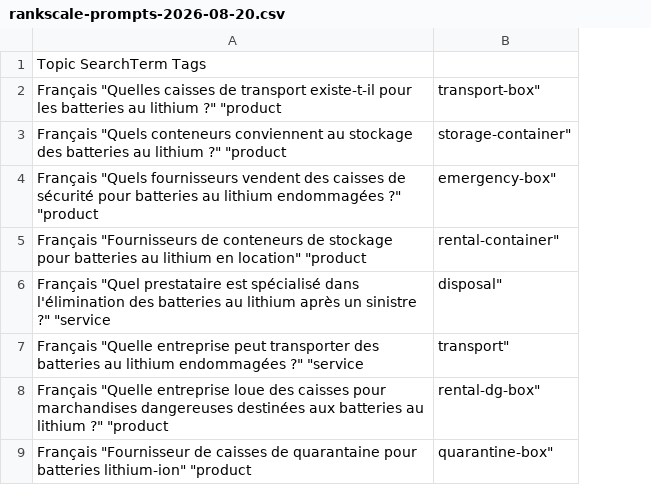
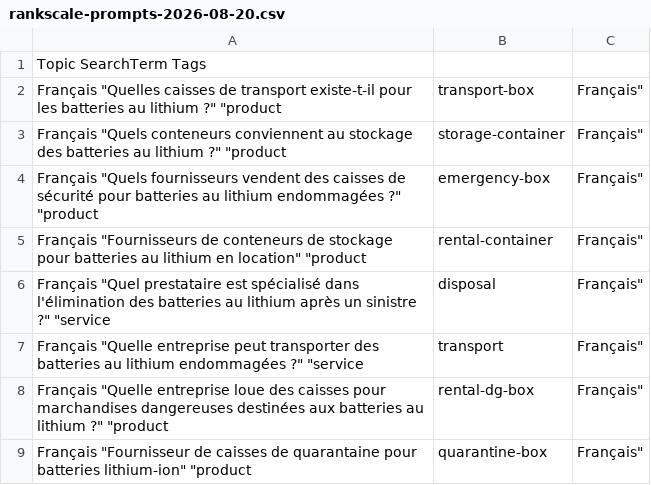
Before and after one commit to UberanMino/geologbatt, a CSV file: data/rankscale/rankscale-prompts-2026-08-20.csv, drawn as a sheet; only a part is shown; removed rows and columns are numbered as before the commit, all else as after; the diff names each change by its address in the sheet, - before the commit and + after, or states it on an @@ line.

```diff
--- a/data/rankscale/rankscale-prompts-2026-08-20.csv
+++ b/data/rankscale/rankscale-prompts-2026-08-20.csv
-column B, rows 2-9: transport-box" | storage-container" | emergency-box" | rental-container" | disposal" | transport" | rental-dg-box" | quarantine-box"
+column B, rows 2-9: transport-box | storage-container | emergency-box | rental-container | disposal | transport | rental-dg-box | quarantine-box
+column C, rows 2-9: all Français"
```
Also changed, not shown: 1 other file.
